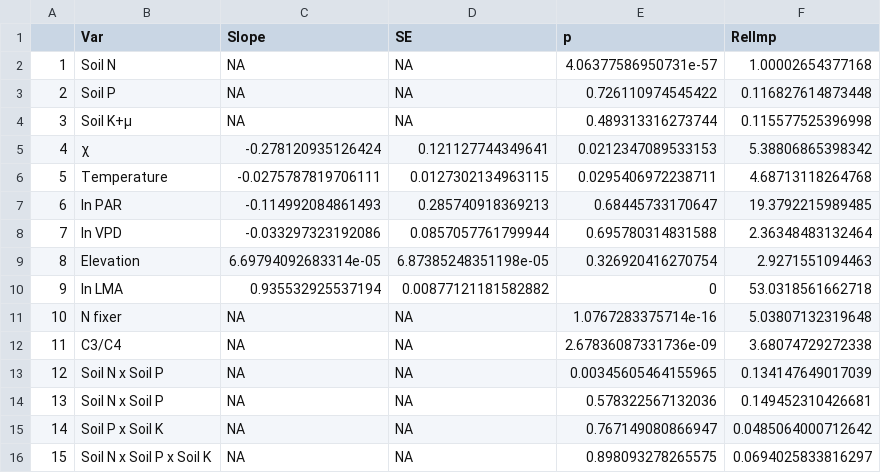
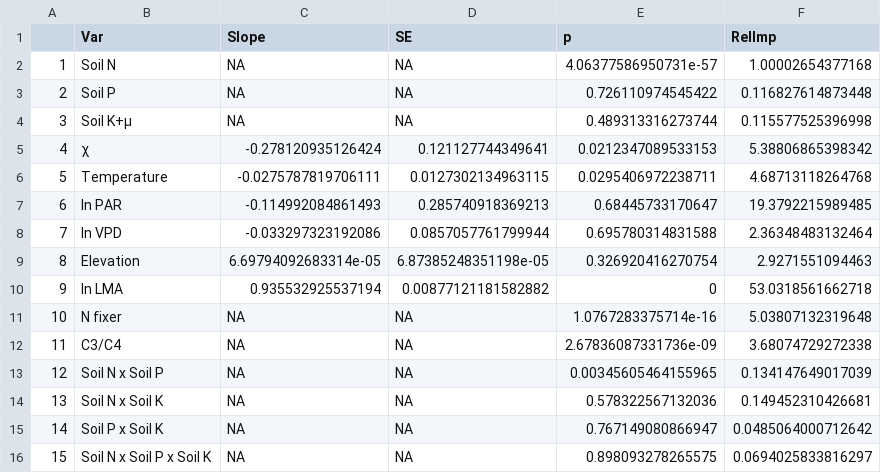
Before and after one commit to efwaring/NutNetPhys, a CSV file: Analysis/tables/Narea_model.csv, drawn as a sheet.

```diff
--- a/Analysis/tables/Narea_model.csv
+++ b/Analysis/tables/Narea_model.csv
@@ -13,3 +13,3 @@
 "12","Soil N x Soil P",NA,NA,0.00345605464155965,0.134147649017039
-"13","Soil N x Soil P",NA,NA,0.578322567132036,0.149452310426681
+"13","Soil N x Soil K",NA,NA,0.578322567132036,0.149452310426681
 "14","Soil P x Soil K",NA,NA,0.767149080866947,0.0485064000712642
```
Also changed, not shown: Analysis/tables/Narea_pred_model.csv, Analysis/tables/lai_model.csv, 19 other files.
